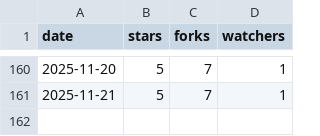
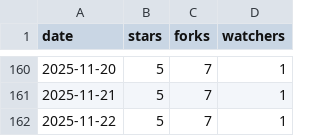
Before and after one commit to yvsoucom/metrics-dashboard, a CSV file: docs/metrics/repo-stats.csv, drawn as a sheet; only a part is shown, gaps mark what is left out; the diff names each change by its address in the sheet, - before the commit and + after, or states it on an @@ line.

```diff
--- a/docs/metrics/repo-stats.csv
+++ b/docs/metrics/repo-stats.csv
+row 162: 2025-11-22 | 5 | 7 | 1
```
Also changed, not shown: docs/metrics/clone-stats.csv.
